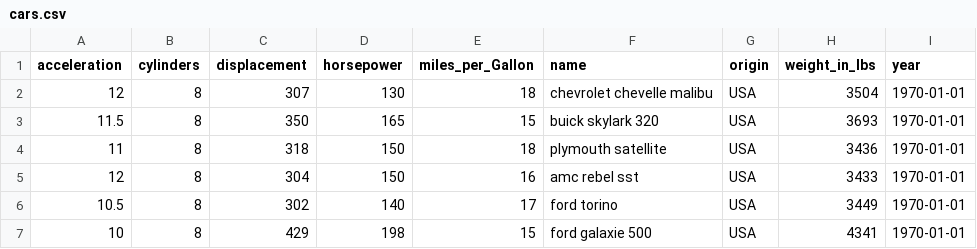
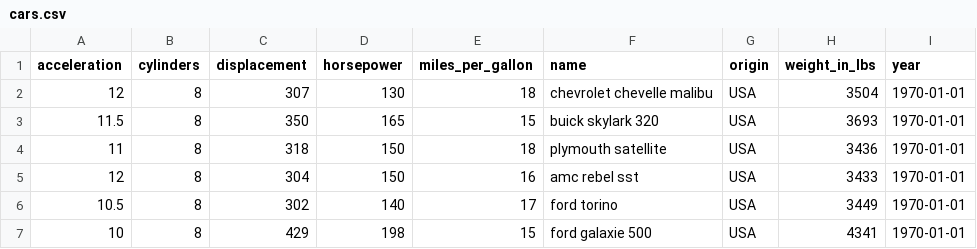
Before and after one commit to leibatt/cardinality-estimator, a CSV file: datasets/cars.csv, drawn as a sheet; only a part is shown.

```diff
--- a/datasets/cars.csv
+++ b/datasets/cars.csv
@@ -1,2 +1,2 @@
-acceleration,cylinders,displacement,horsepower,miles_per_Gallon,name,origin,weight_in_lbs,year
+acceleration,cylinders,displacement,horsepower,miles_per_gallon,name,origin,weight_in_lbs,year
 12,8,307,130,18,chevrolet chevelle malibu,USA,3504,1970-01-01
```
Also changed, not shown: 1 other file.
